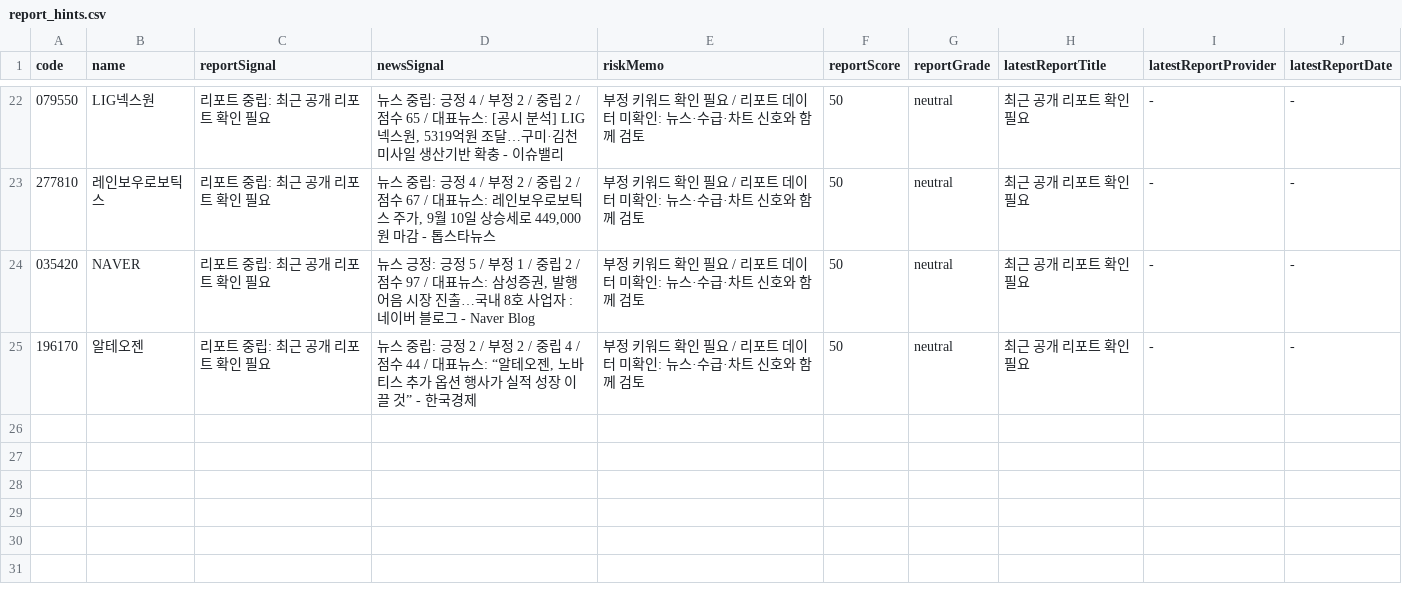
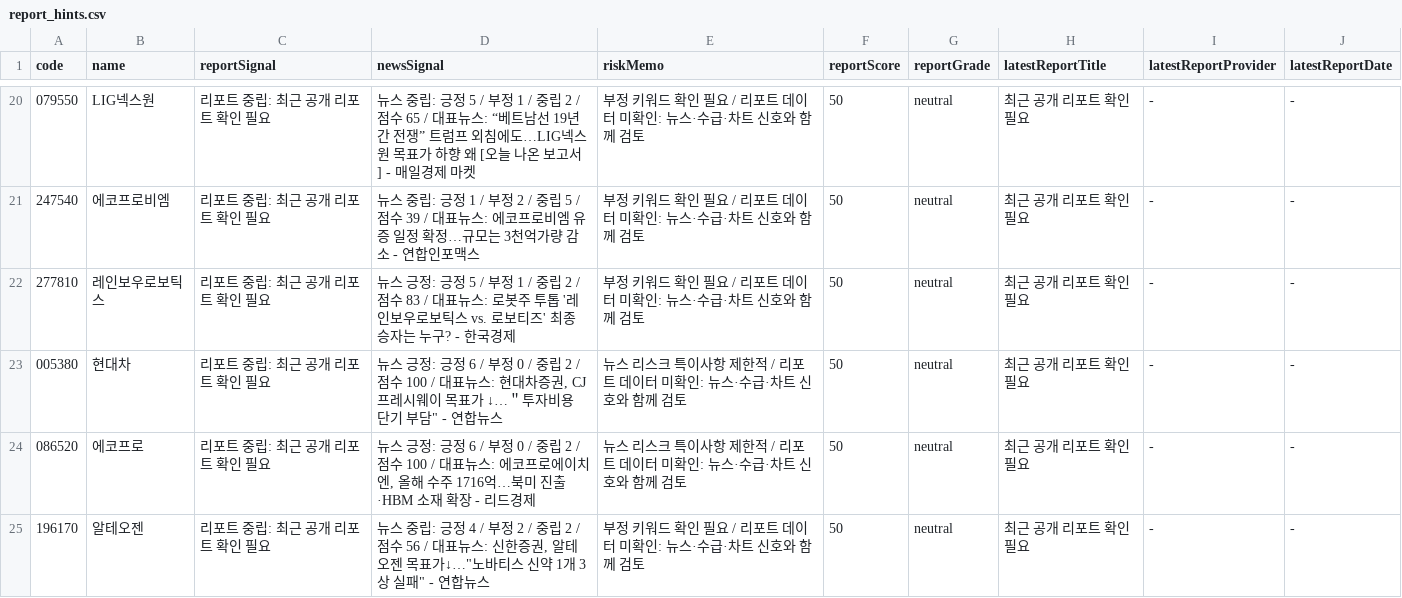
Before and after one commit to babbu28238/investment-json-data, a CSV file: report_hints.csv, drawn as a sheet; only a part is shown, gaps mark what is left out; the diff covers the shown part only.

```diff
--- a/report_hints.csv
+++ b/report_hints.csv
@@ -22,4 +20,6 @@
-079550,LIG넥스원,리포트 중립: 최근 공개 리포트 확인 필요,"뉴스 중립: 긍정 4 / 부정 2 / 중립 2 / 점수 65 / 대표뉴스: [공시 분석] LIG넥스원, 5319억원 조달…구미·김천 미사일 생산기반 확충 - 이슈밸리",부정 키워드 확인 필요 / 리포트 데이터 미확인: 뉴스·수급·차트 신호와 함께 검토,50,neutral,최근 공개 리포트 확인 필요,-,-
-277810,레인보우로보틱스,리포트 중립: 최근 공개 리포트 확인 필요,"뉴스 중립: 긍정 4 / 부정 2 / 중립 2 / 점수 67 / 대표뉴스: 레인보우로보틱스 주가, 9월 10일 상승세로 449,000원 마감 - 톱스타뉴스",부정 키워드 확인 필요 / 리포트 데이터 미확인: 뉴스·수급·차트 신호와 함께 검토,50,neutral,최근 공개 리포트 확인 필요,-,-
-035420,NAVER,리포트 중립: 최근 공개 리포트 확인 필요,"뉴스 긍정: 긍정 5 / 부정 1 / 중립 2 / 점수 97 / 대표뉴스: 삼성증권, 발행어음 시장 진출…국내 8호 사업자 : 네이버 블로그 - Naver Blog",부정 키워드 확인 필요 / 리포트 데이터 미확인: 뉴스·수급·차트 신호와 함께 검토,50,neutral,최근 공개 리포트 확인 필요,-,-
-196170,알테오젠,리포트 중립: 최근 공개 리포트 확인 필요,"뉴스 중립: 긍정 2 / 부정 2 / 중립 4 / 점수 44 / 대표뉴스: “알테오젠, 노바티스 추가 옵션 행사가 실적 성장 이끌 것” - 한국경제",부정 키워드 확인 필요 / 리포트 데이터 미확인: 뉴스·수급·차트 신호와 함께 검토,50,neutral,최근 공개 리포트 확인 필요,-,-
+079550,LIG넥스원,리포트 중립: 최근 공개 리포트 확인 필요,뉴스 중립: 긍정 5 / 부정 1 / 중립 2 / 점수 65 / 대표뉴스: “베트남선 19년간 전쟁” 트럼프 외침에도…LIG넥스원 목표가 하향 왜 [오늘 나온 보고서] - 매일경제 마켓,부정 키워드 확인 필요 / 리포트 데이터 미확인: 뉴스·수급·차트 신호와 함께 검토,50,neutral,최근 공개 리포트 확인 필요,-,-
+247540,에코프로비엠,리포트 중립: 최근 공개 리포트 확인 필요,뉴스 중립: 긍정 1 / 부정 2 / 중립 5 / 점수 39 / 대표뉴스: 에코프로비엠 유증 일정 확정…규모는 3천억가량 감소 - 연합인포맥스,부정 키워드 확인 필요 / 리포트 데이터 미확인: 뉴스·수급·차트 신호와 함께 검토,50,neutral,최근 공개 리포트 확인 필요,-,-
+277810,레인보우로보틱스,리포트 중립: 최근 공개 리포트 확인 필요,뉴스 긍정: 긍정 5 / 부정 1 / 중립 2 / 점수 83 / 대표뉴스: 로봇주 투톱 '레인보우로보틱스 vs. 로보티즈' 최종 승자는 누구? - 한국경제,부정 키워드 확인 필요 / 리포트 데이터 미확인: 뉴스·수급·차트 신호와 함께 검토,50,neutral,최근 공개 리포트 확인 필요,-,-
+005380,현대차,리포트 중립: 최근 공개 리포트 확인 필요,"뉴스 긍정: 긍정 6 / 부정 0 / 중립 2 / 점수 100 / 대표뉴스: 현대차증권, CJ프레시웨이 목표가 ↓…＂투자비용 단기 부담"" - 연합뉴스",뉴스 리스크 특이사항 제한적 / 리포트 데이터 미확인: 뉴스·수급·차트 신호와 함께 검토,50,neutral,최근 공개 리포트 확인 필요,-,-
+086520,에코프로,리포트 중립: 최근 공개 리포트 확인 필요,"뉴스 긍정: 긍정 6 / 부정 0 / 중립 2 / 점수 100 / 대표뉴스: 에코프로에이치엔, 올해 수주 1716억…북미 진출·HBM 소재 확장 - 리드경제",뉴스 리스크 특이사항 제한적 / 리포트 데이터 미확인: 뉴스·수급·차트 신호와 함께 검토,50,neutral,최근 공개 리포트 확인 필요,-,-
+196170,알테오젠,리포트 중립: 최근 공개 리포트 확인 필요,"뉴스 중립: 긍정 4 / 부정 2 / 중립 2 / 점수 56 / 대표뉴스: 신한증권, 알테오젠 목표가↓…""노바티스 신약 1개 3상 실패"" - 연합뉴스",부정 키워드 확인 필요 / 리포트 데이터 미확인: 뉴스·수급·차트 신호와 함께 검토,50,neutral,최근 공개 리포트 확인 필요,-,-
```
Also changed, not shown: 6 added rows, 8 removed rows and 21 edited cells elsewhere in this file, stock_candidates_input.csv, supply_flow_input.csv, 29 other files.
